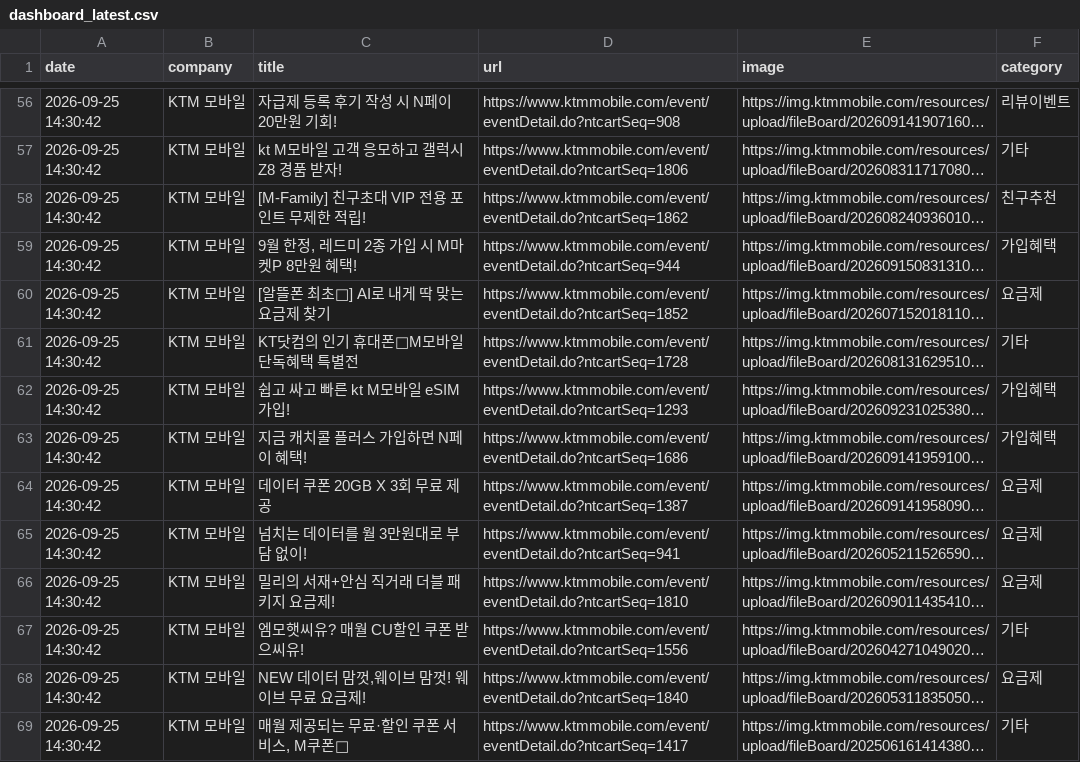
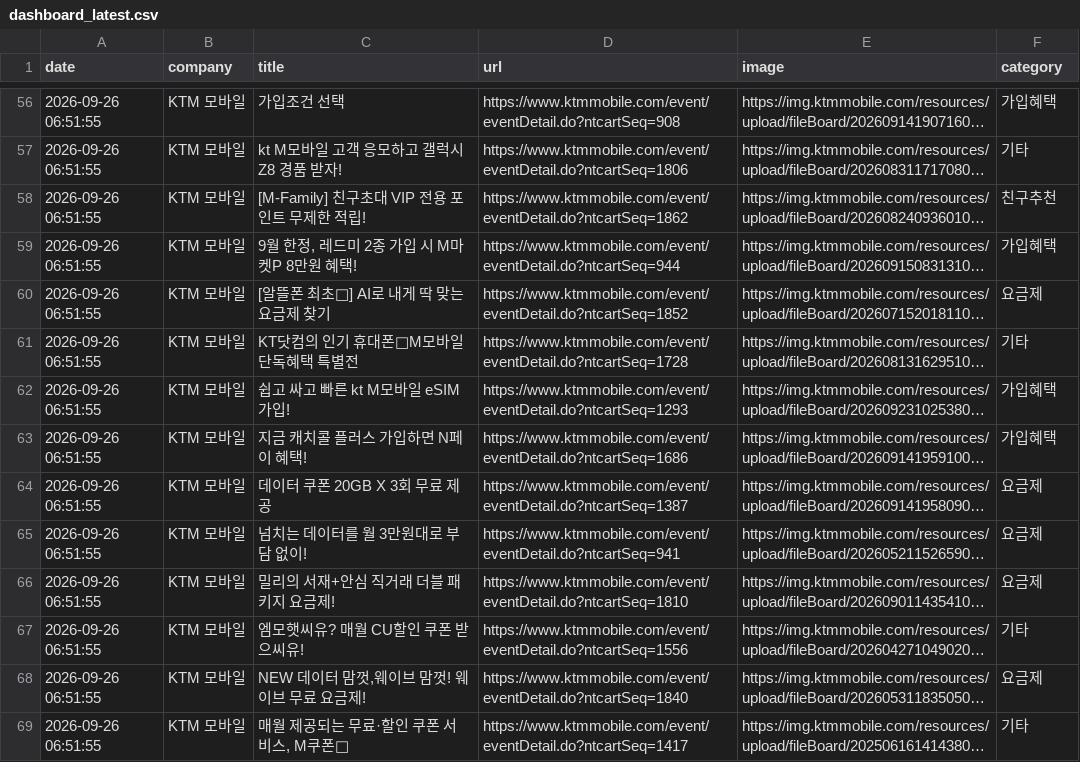
Before and after one commit to rodolfochoi911-lgtm/competitor-monitor, a CSV file: data/dashboard_latest.csv, drawn as a sheet; only a part is shown, gaps mark what is left out; long unchanged cells end in …; the diff covers the shown part only; the diff names each change by its address in the sheet, - before the commit and + after, or states it on an @@ line.

```diff
--- a/data/dashboard_latest.csv
+++ b/data/dashboard_latest.csv
-A56:A69 (date): 2026-09-25 14:30:42
+A56:A69 (date): 2026-09-26 06:51:55
-C56 (title): 자급제 등록 후기 작성 시 N페이 20만원 기회!
+C56 (title): 가입조건 선택
-F56 (category): 리뷰이벤트
+F56 (category): 가입혜택
```
Also changed, not shown: 165 edited cells elsewhere in this file, 3 other files.
